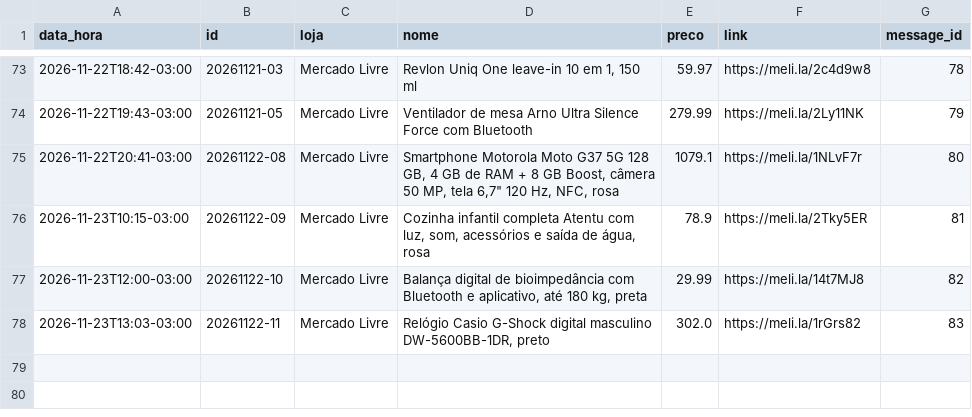
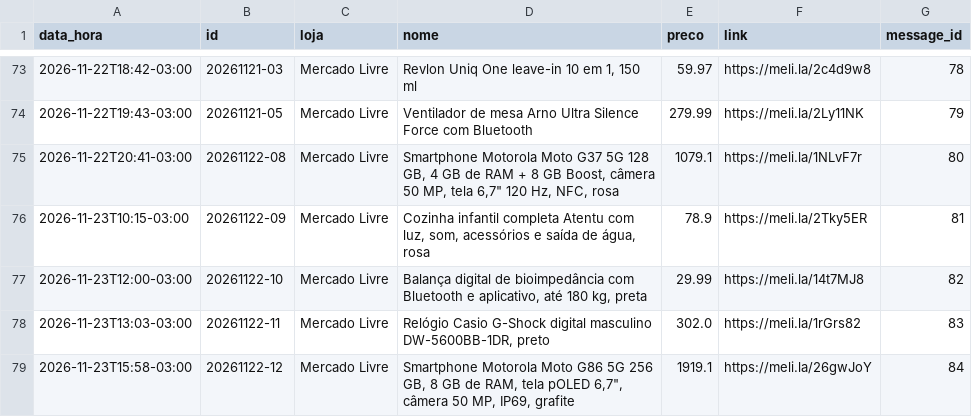
Before and after one commit to quantopagarei-sketch/quantocobrarpj, a CSV file: postados.csv, drawn as a sheet; only a part is shown, gaps mark what is left out.

```diff
--- a/postados.csv
+++ b/postados.csv
@@ -78 +78,2 @@ data_hora,id,loja,nome,preco,link,message_id
 2026-11-23T13:03-03:00,20261122-11,Mercado Livre,"Relógio Casio G-Shock digital masculino DW-5600BB-1DR, preto",302.0,https://meli.la/1rGrs82,83
+2026-11-23T15:58-03:00,20261122-12,Mercado Livre,"Smartphone Motorola Moto G86 5G 256 GB, 8 GB de RAM, tela pOLED 6,7"", câmera 50 MP, IP69, grafite",1919.1,https://meli.la/26gwJoY,84
```
Also changed, not shown: metricas.csv, 1 other file.
